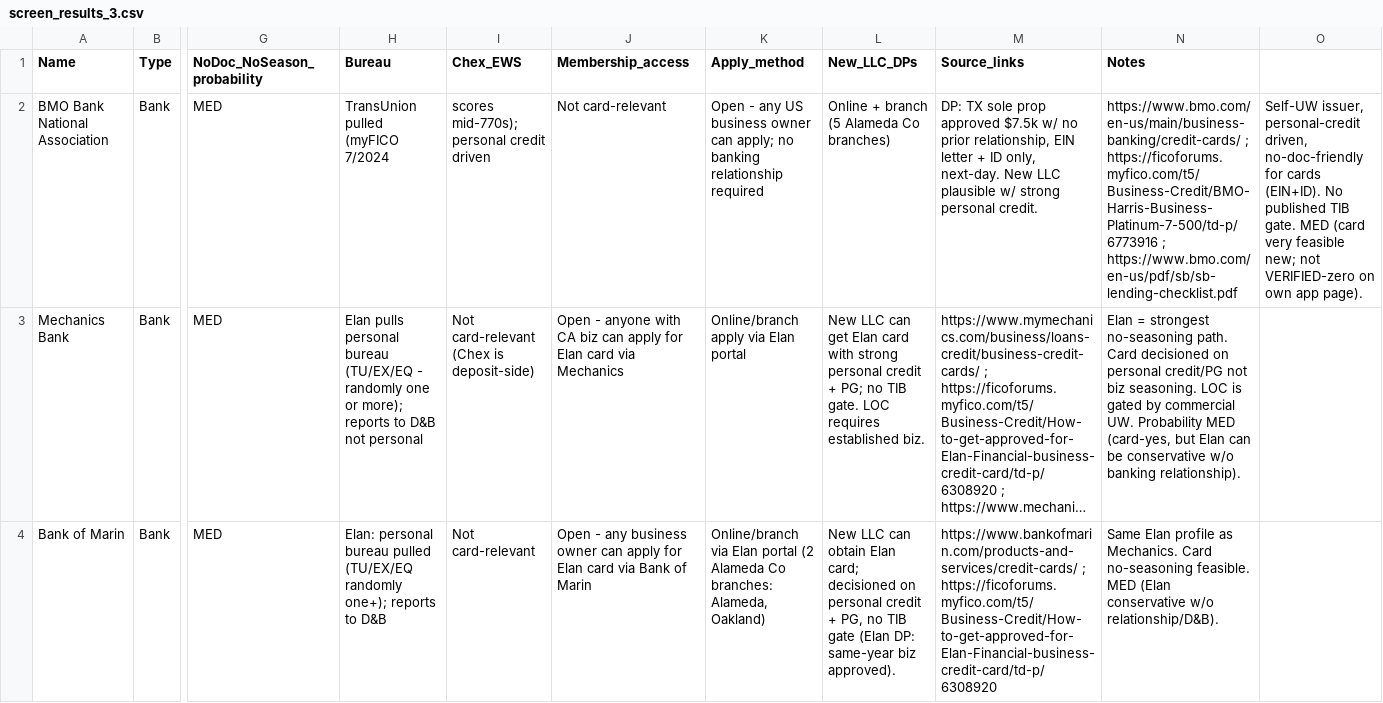
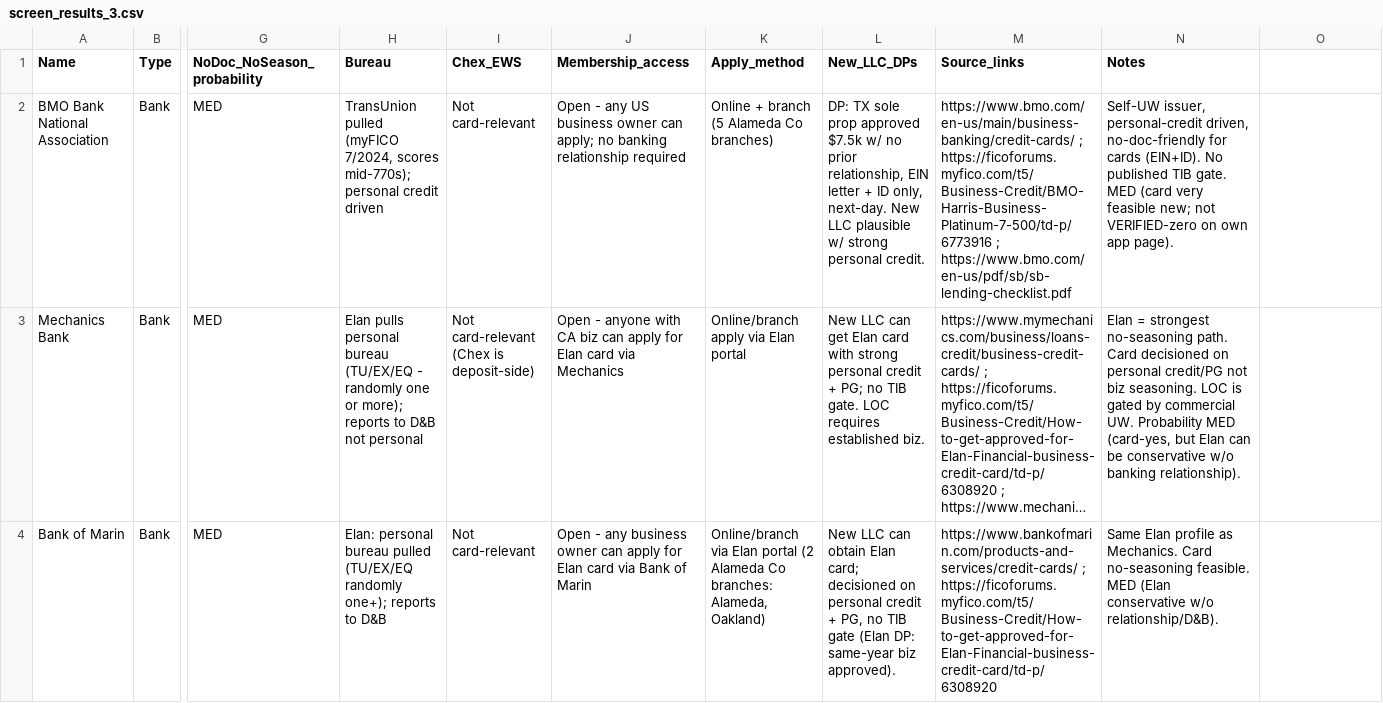
Before and after one commit to Awake999/awake, a CSV file: research/alameda/out/screen_results_3.csv, drawn as a sheet; only a part is shown, gaps mark what is left out; long unchanged cells end in …; the diff covers the shown part only; the diff names each change by its address in the sheet, - before the commit and + after, or states it on an @@ line.

```diff
--- a/research/alameda/out/screen_results_3.csv
+++ b/research/alameda/out/screen_results_3.csv
-H2 (Bureau): …pulled (myFICO 7/2024
+H2 (Bureau): …pulled (myFICO 7/2024, scores mid-770s); personal credit driven
-I2 (Chex_EWS): scores mid-770s); personal credit driven
+I2 (Chex_EWS): Not card-relevant
-J2 (Membership_access): Not card-relevant
+J2 (Membership_access): Open - any US business owner can apply; no banking relationship required
-K2 (Apply_method): Open - any US business owner can apply; no banking relationship required
+K2 (Apply_method): Online + branch (5 Alameda Co branches)
-L2 (New_LLC_DPs): Online + branch (5 Alameda Co branches)
+L2 (New_LLC_DPs): DP: TX sole prop approved $7.5k w/ no prior relationship, EIN letter + ID only, next-day. New LLC plausible w/ strong personal credit.
-M2 (Source_links): DP: TX sole prop approved $7.5k w/ no prior relationship, EIN letter + ID only, next-day. New LLC plausible w/ strong personal credit.
+M2 (Source_links): https://www.bmo.com/en-us/main/business-banking/credit-cards/ ; https://ficoforums.myfico.com/t5/Business-Credit/BMO-Harris-Business-Platinum-7-500/td-p/6773916 ; https://www.bmo.com/en-us/pdf/sb/sb-lending-checklist.pdf
-N2 (Notes): https://www.bmo.com/en-us/main/business-banking/credit-cards/ ; https://ficoforums.myfico.com/t5/Business-Credit/BMO-Harris-Business-Platinum-7-500/td-p/6773916 ; https://www.bmo.com/en-us/pdf/sb/sb-lending-checklist.pdf
+N2 (Notes): Self-UW issuer, personal-credit driven, no-doc-friendly for cards (EIN+ID). No published TIB gate. MED (card very feasible new; not VERIFIED-zero on own app page).
-O2: Self-UW issuer, personal-credit driven, no-doc-friendly for cards (EIN+ID). No published TIB gate. MED (card very feasible new; not VERIFIED-zero on own app page).
+O2: (empty)
```
Also changed, not shown: 8 edited cells elsewhere in this file.
